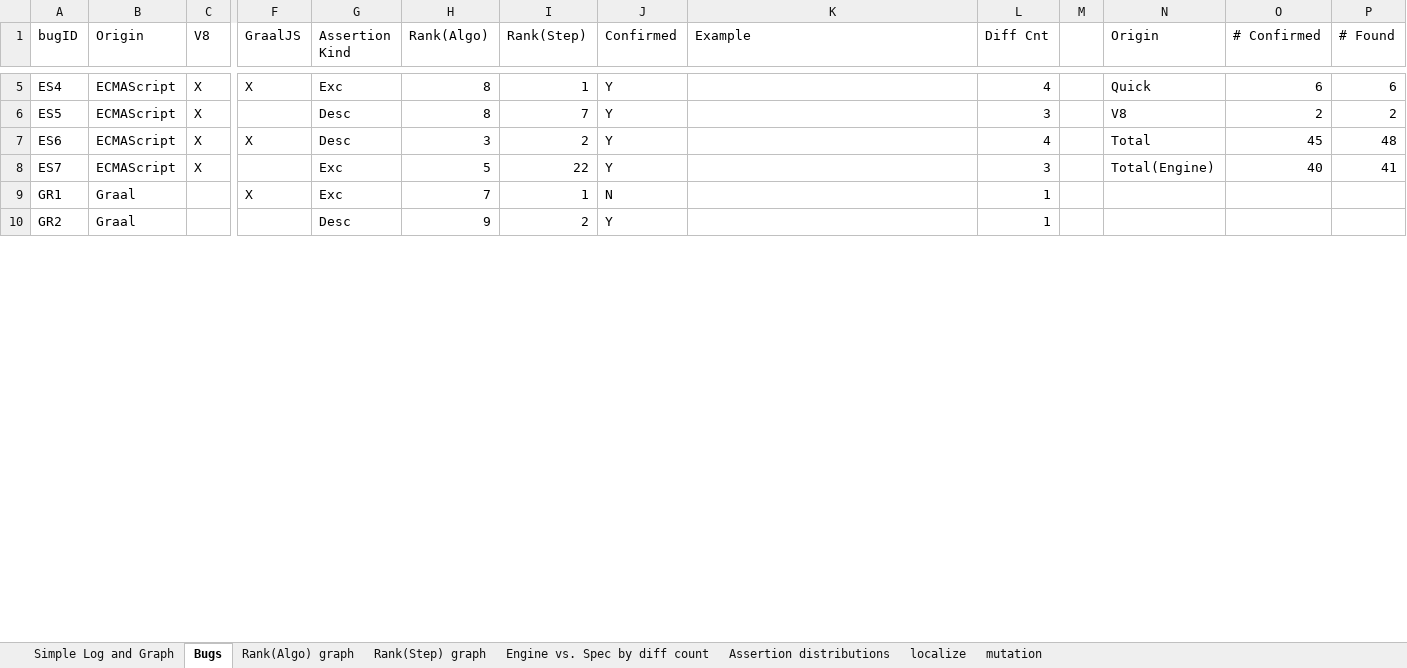
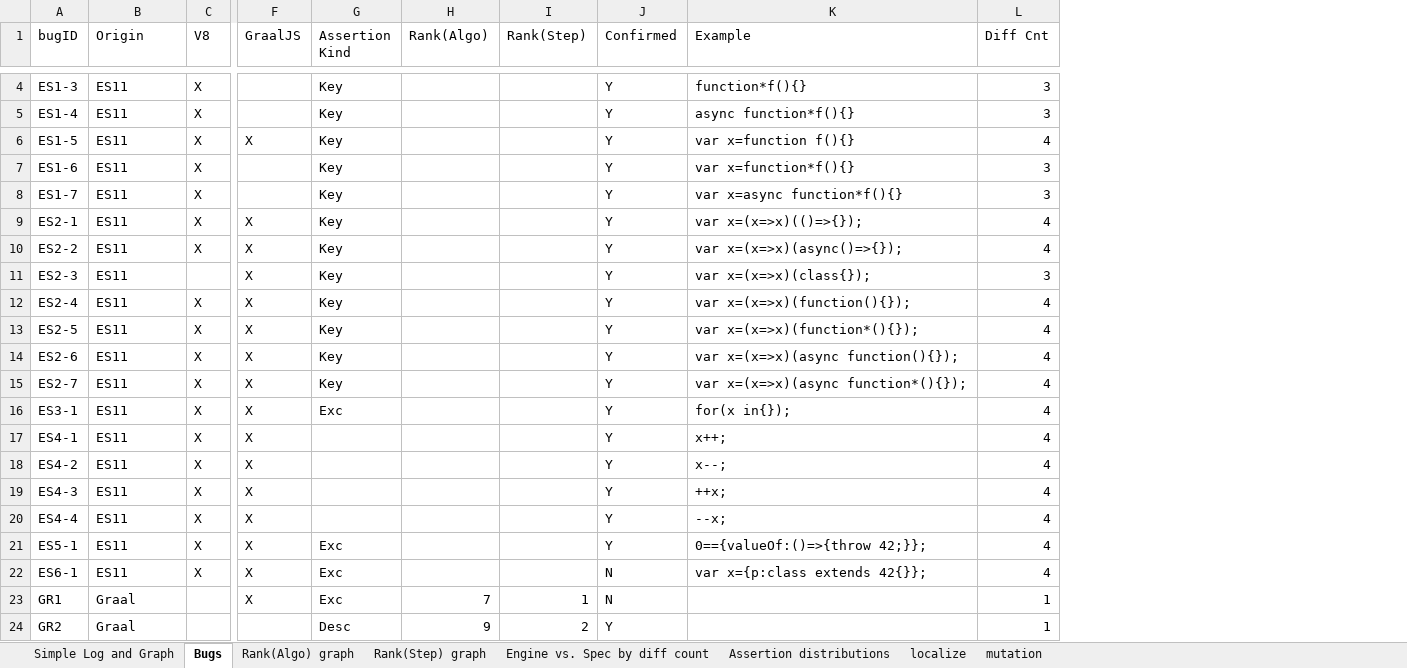
Before and after one commit to kaist-plrg/jest, an Excel workbook: icse21/data.xlsx, sheet Bugs, drawn as a sheet; only a part is shown, gaps mark what is left out; values as stored, in another font and other column widths than the file's, no borders; charts and pictures not drawn; removed rows and columns are numbered as before the commit, all else as after; rows hold the shown columns only; the diff covers the shown part only; the diff names each change by its address in the sheet, - before the commit and + after, or states it on an @@ line.

Commit message:
Updated bugs for ES11 in data.xlsx

```diff
--- a/icse21/data.xlsx (sheet Bugs)
+++ b/icse21/data.xlsx (sheet Bugs)
-column M, empty
-column N (Origin), row 5: Quick; row 7: Total
-column O (# Confirmed), row 5: 6; row 7: 45
-column P (# Found), row 5: 6; row 7: 48
+row 4: ES1-3 | ES11 | X |  | Key |  |  | Y | function*f(){} | 3
+row 5: ES1-4 | ES11 | X |  | Key |  |  | Y | async function*f(){} | 3
+row 6: ES1-5 | ES11 | X | X | Key |  |  | Y | var x=function f(){} | 4
+row 7: ES1-6 | ES11 | X |  | Key |  |  | Y | var x=function*f(){} | 3
+row 8: ES1-7 | ES11 | X |  | Key |  |  | Y | var x=async function*f(){} | 3
+row 9: ES2-1 | ES11 | X | X | Key |  |  | Y | var x=(x=>x)(()=>{}); | 4
+row 10: ES2-2 | ES11 | X | X | Key |  |  | Y | var x=(x=>x)(async()=>{}); | 4
+row 11: ES2-3 | ES11 |  | X | Key |  |  | Y | var x=(x=>x)(class{}); | 3
+row 12: ES2-4 | ES11 | X | X | Key |  |  | Y | var x=(x=>x)(function(){}); | 4
+row 13: ES2-5 | ES11 | X | X | Key |  |  | Y | var x=(x=>x)(function*(){}); | 4
+row 14: ES2-6 | ES11 | X | X | Key |  |  | Y | var x=(x=>x)(async function(){}); | 4
+row 15: ES2-7 | ES11 | X | X | Key |  |  | Y | var x=(x=>x)(async function*(){}); | 4
-A16 (bugID): ES4
+A16 (bugID): ES3-1
-B16 (Origin): ECMAScript
+B16 (Origin): ES11
-H16 (Rank(Algo)): 8
+H16 (Rank(Algo)): (empty)
-I16 (Rank(Step)): 1
+I16 (Rank(Step)): (empty)
-K16 (Example): (empty)
+K16 (Example): for(x in{});
-row 6: ES5 | ECMAScript | X |  | Desc | 8 | 7 | Y |  | 3 |  | V8 | 2 | 2
+row 17: ES4-1 | ES11 | X | X |  |  |  | Y | x++; | 4
+row 18: ES4-2 | ES11 | X | X |  |  |  | Y | x--; | 4
+row 19: ES4-3 | ES11 | X | X |  |  |  | Y | ++x; | 4
+row 20: ES4-4 | ES11 | X | X |  |  |  | Y | --x; | 4
-A21 (bugID): ES6
+A21 (bugID): ES5-1
-B21 (Origin): ECMAScript
+B21 (Origin): ES11
-G21 (Assertion Kind): Desc
+G21 (Assertion Kind): Exc
-H21 (Rank(Algo)): 3
+H21 (Rank(Algo)): (empty)
-I21 (Rank(Step)): 2
+I21 (Rank(Step)): (empty)
-K21 (Example): (empty)
+K21 (Example): 0=={valueOf:()=>{throw 42;}};
-row 8: ES7 | ECMAScript | X |  | Exc | 5 | 22 | Y |  | 3 |  | Total(Engine) | 40 | 41
+row 22: ES6-1 | ES11 | X | X | Exc |  |  | N | var x={p:class extends 42{}}; | 4
```
Also changed, not shown: 11 added rows and 3 removed rows elsewhere in this sheet, sheet Rank(Step) graph, sheet Rank(Algo) graph, sheet Engine vs. Spec by diff count, formulas that keep their value, charts or pictures, 1 other file.
